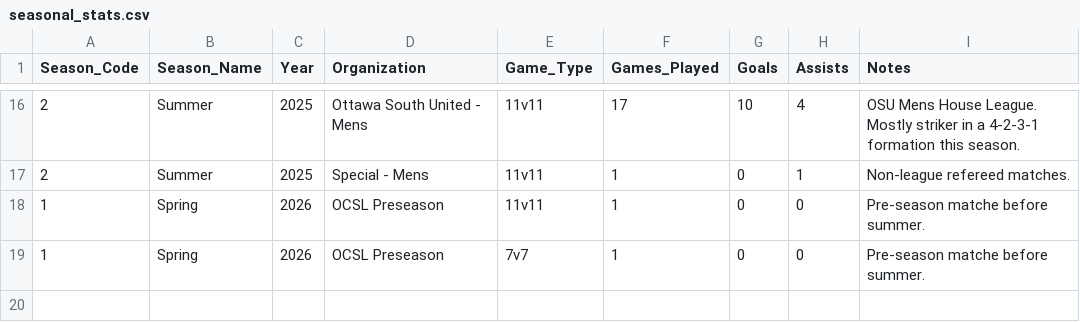
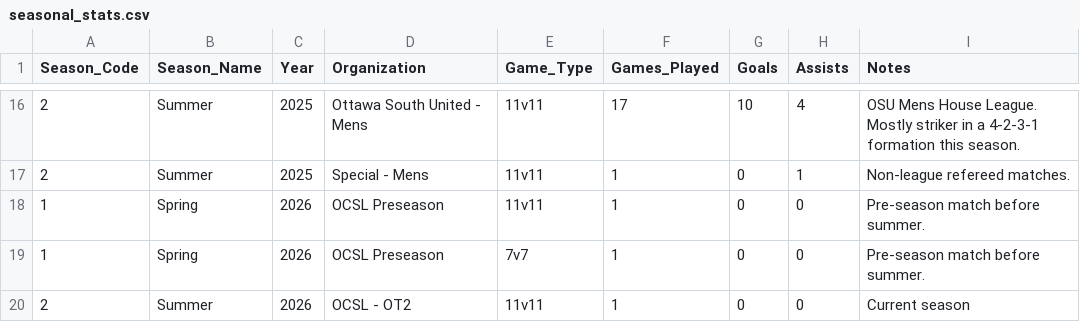
Before and after one commit to s-g-mo/mindovermatterfc, a CSV file: app/data/seasonal_stats.csv, drawn as a sheet; only a part is shown, gaps mark what is left out.

```diff
--- a/app/data/seasonal_stats.csv
+++ b/app/data/seasonal_stats.csv
@@ -17,3 +17,4 @@ Season_Code,Season_Name,Year,Organization,Game_Type,Games_Played,Goals,Assists,N
 2, Summer, 2025, "Special - Mens",                         11v11,      1,  0, 1,Non-league refereed matches.
-1, Spring, 2026, "OCSL Preseason",                         11v11,      1,  0, 0,Pre-season matche before summer.
-1, Spring, 2026, "OCSL Preseason",                         7v7,        1,  0, 0,Pre-season matche before summer.
+1, Spring, 2026, "OCSL Preseason",                         11v11,      1,  0, 0,Pre-season match before summer.
+1, Spring, 2026, "OCSL Preseason",                         7v7,        1,  0, 0,Pre-season match before summer.
+2, Summer, 2026, "OCSL - OT2",                             11v11,      1,  0, 0,Current season
```
Also changed, not shown: app/data/game_stats.csv.
